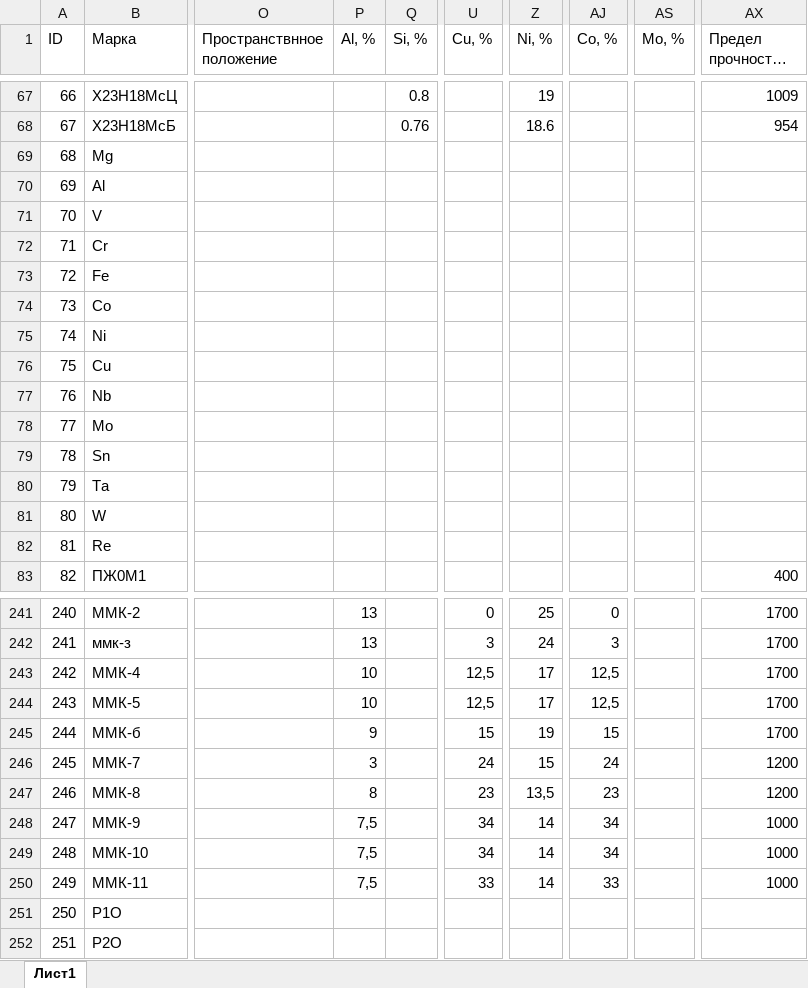
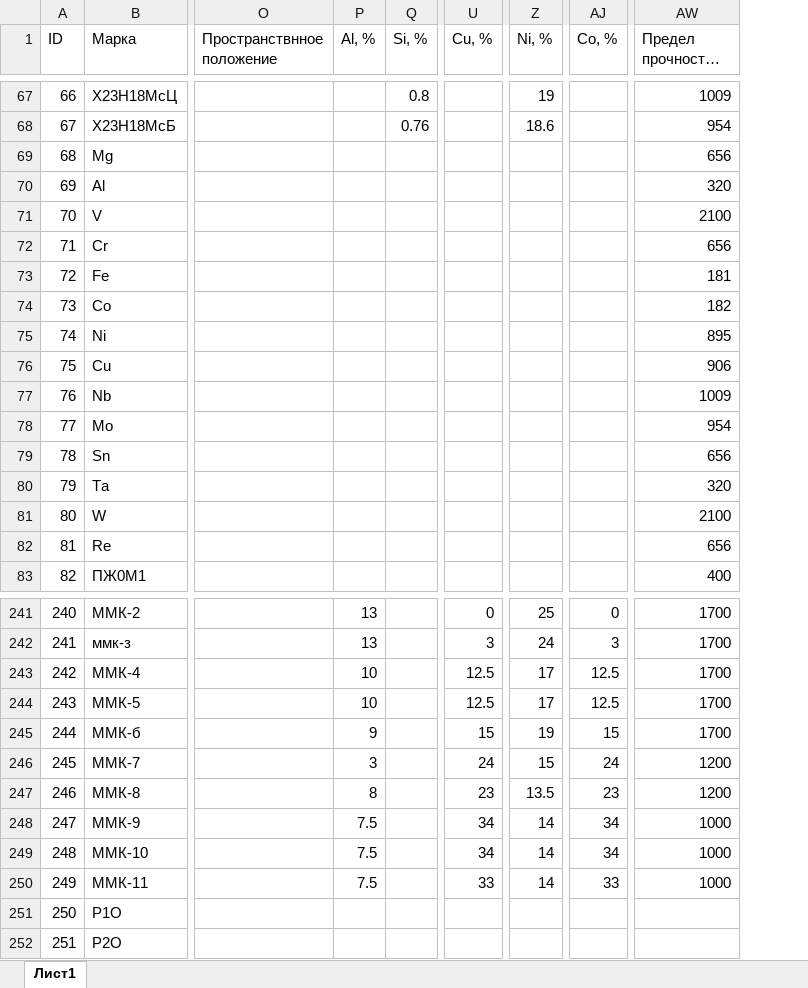
Before and after one commit to catauggie/Neuron-with-ReLU, an Excel workbook: Копия БД SLM (образец).xlsx, sheet Лист1, drawn as a sheet; only a part is shown, gaps mark what is left out; long unchanged cells end in …; values as stored, in another font and other column widths than the file's, no cell formats; removed rows and columns are numbered as before the commit, all else as after; the diff covers the shown part only; the diff names each change by its address in the sheet, - before the commit and + after, or states it on an @@ line.

```diff
--- a/Копия БД SLM (образец).xlsx (sheet Лист1)
+++ b/Копия БД SLM (образец).xlsx (sheet Лист1)
-column AS (Mo, %), empty
-AW69 (Предел прочности. МПа): (empty)
+AW69 (Предел прочности. МПа): 656
-AW70 (Предел прочности. МПа): (empty)
+AW70 (Предел прочности. МПа): 320
-AW71 (Предел прочности. МПа): (empty)
+AW71 (Предел прочности. МПа): 2100
-AW72 (Предел прочности. МПа): (empty)
+AW72 (Предел прочности. МПа): 656
-AW73 (Предел прочности. МПа): (empty)
+AW73 (Предел прочности. МПа): 181
-AW74 (Предел прочности. МПа): (empty)
+AW74 (Предел прочности. МПа): 182
-AW75 (Предел прочности. МПа): (empty)
+AW75 (Предел прочности. МПа): 895
-AW76 (Предел прочности. МПа): (empty)
+AW76 (Предел прочности. МПа): 906
-AW77 (Предел прочности. МПа): (empty)
+AW77 (Предел прочности. МПа): 1009
-AW78 (Предел прочности. МПа): (empty)
+AW78 (Предел прочности. МПа): 954
-AW79 (Предел прочности. МПа): (empty)
+AW79 (Предел прочности. МПа): 656
-AW80 (Предел прочности. МПа): (empty)
+AW80 (Предел прочности. МПа): 320
-AW81 (Предел прочности. МПа): (empty)
+AW81 (Предел прочности. МПа): 2100
-AW82 (Предел прочности. МПа): (empty)
+AW82 (Предел прочности. МПа): 656
-U243:U244 (Cu, %): 12,5
+U243:U244 (Cu, %): 12.5
-AJ243:AJ244 (Co, %): 12,5
+AJ243:AJ244 (Co, %): 12.5
-Z247 (Ni, %): 13,5
+Z247 (Ni, %): 13.5
-P248:P250 (Al, %): 7,5
+P248:P250 (Al, %): 7.5
```
Also changed, not shown: 49 edited cells elsewhere in this sheet, cell formats, 1 other file.
